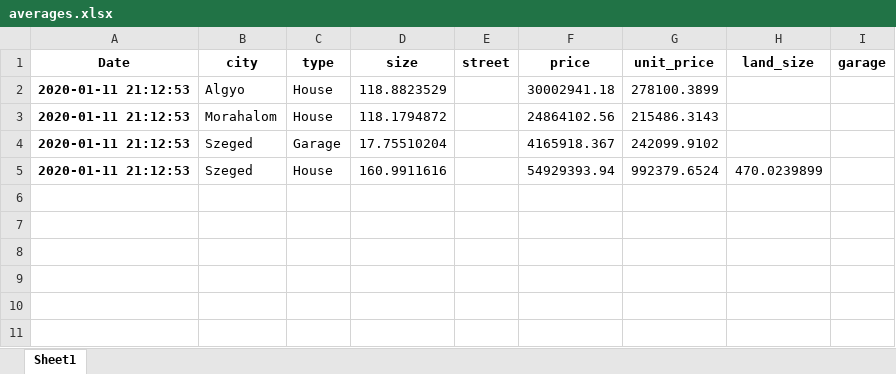
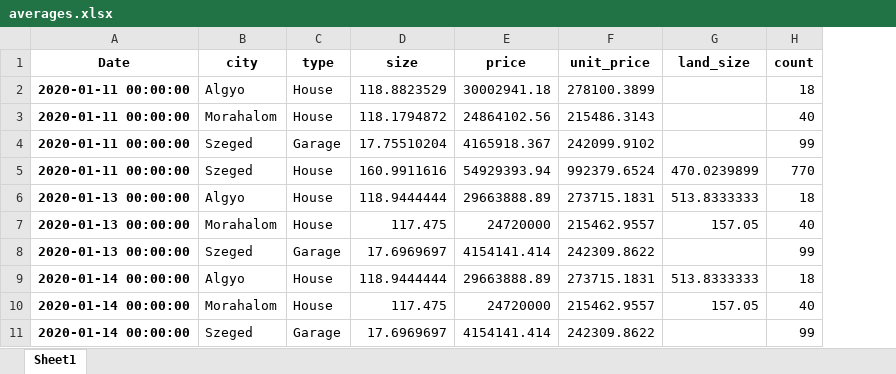
Before and after one commit to diveki/Property-finder, an Excel workbook: averages.xlsx, sheet Sheet1, drawn as a sheet; values as stored, in another font and other column widths than the file's, no borders; removed rows and columns are numbered as before the commit, all else as after; the diff names each change by its address in the sheet, - before the commit and + after, or states it on an @@ line.

Commit message:
averaged figures are made

```diff
--- a/averages.xlsx (sheet Sheet1)
+++ b/averages.xlsx (sheet Sheet1)
-column E (street), empty
-column I (garage), empty
+column H (count), rows 2-5: 18 | 40 | 99 | 770
-A2:A5 (Date): 2020-01-11 21:12:53
+A2:A5 (Date): 2020-01-11 00:00:00
+row 6: 2020-01-13 00:00:00 | Algyo | House | 118.9444444 | 29663888.89 | 273715.1831 | 513.8333333 | 18
+row 7: 2020-01-13 00:00:00 | Morahalom | House | 117.475 | 24720000 | 215462.9557 | 157.05 | 40
+row 8: 2020-01-13 00:00:00 | Szeged | Garage | 17.6969697 | 4154141.414 | 242309.8622 |  | 99
+row 9: 2020-01-14 00:00:00 | Algyo | House | 118.9444444 | 29663888.89 | 273715.1831 | 513.8333333 | 18
+row 10: 2020-01-14 00:00:00 | Morahalom | House | 117.475 | 24720000 | 215462.9557 | 157.05 | 40
+row 11: 2020-01-14 00:00:00 | Szeged | Garage | 17.6969697 | 4154141.414 | 242309.8622 |  | 99
```
Also changed, not shown: 2 other files.
